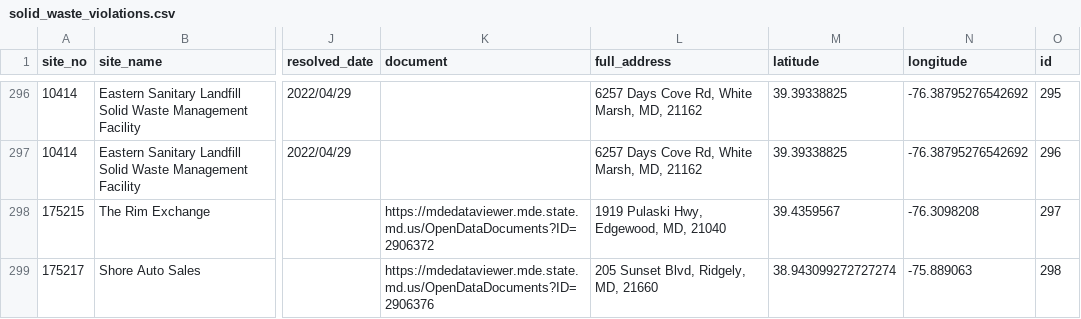
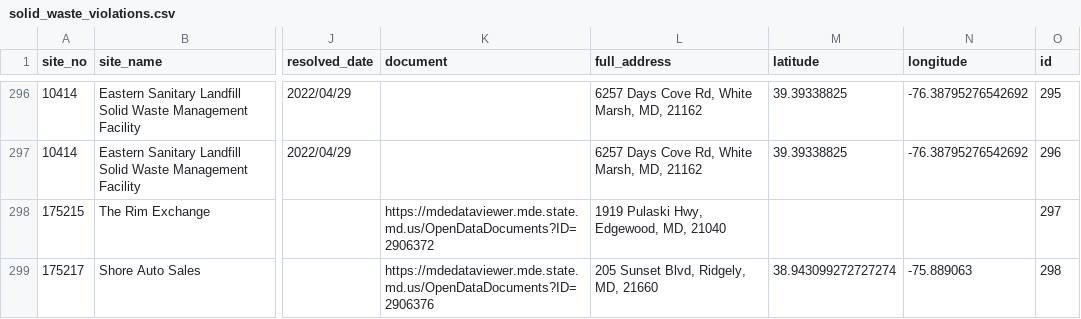
Before and after one commit to amahaja25/solid-waste, a CSV file: static/solid_waste_violations.csv, drawn as a sheet; only a part is shown, gaps mark what is left out; the diff covers the shown part only; the diff names each change by its address in the sheet, - before the commit and + after, or states it on an @@ line.

```diff
--- a/static/solid_waste_violations.csv
+++ b/static/solid_waste_violations.csv
-M298 (latitude): 39.4359567
+M298 (latitude): (empty)
-N298 (longitude): -76.3098208
+N298 (longitude): (empty)
```
Also changed, not shown: 2 added rows and 3 edited cells elsewhere in this file.
